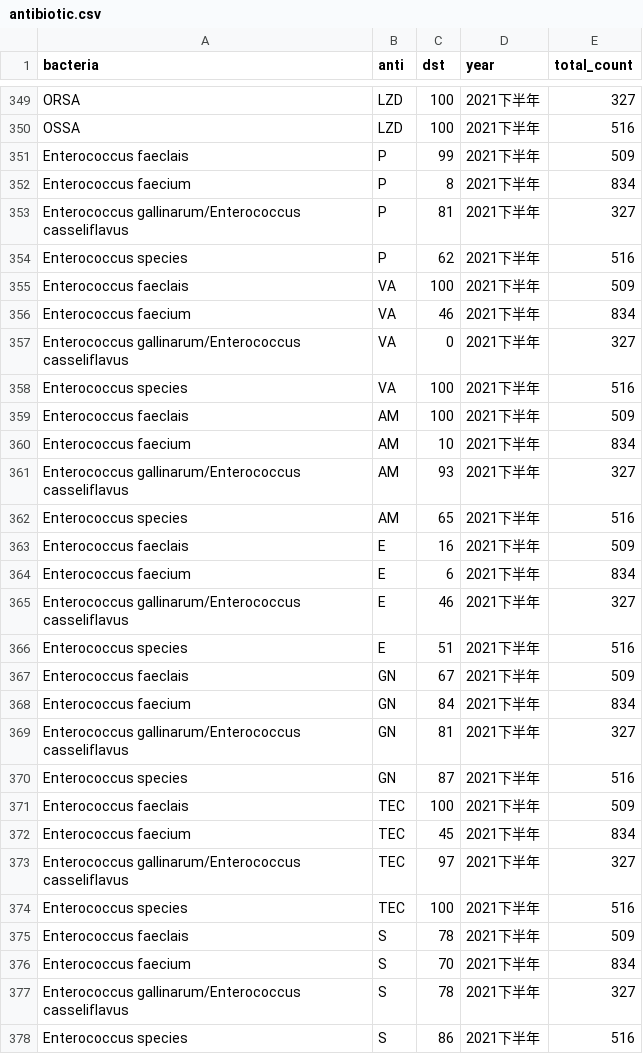
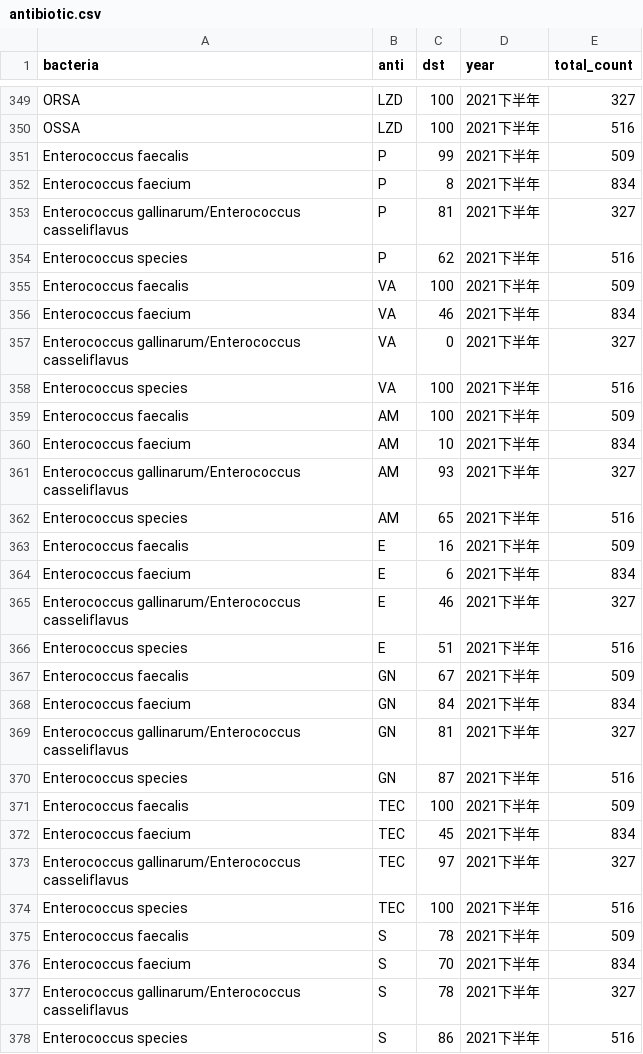
Before and after one commit to 2510aaae4/antibiotic_data, a CSV file: antibiotic.csv, drawn as a sheet; only a part is shown, gaps mark what is left out; the diff covers the shown part only.

Commit message:
Update antibiotic.csv

```diff
--- a/antibiotic.csv
+++ b/antibiotic.csv
@@ -350,3 +350,3 @@ ORSA,LZD,100,2021下半年,327
 OSSA,LZD,100,2021下半年,516
-Enterococcus faeclais,P,99,2021下半年,509
+Enterococcus faecalis,P,99,2021下半年,509
 Enterococcus faecium,P,8,2021下半年,834
@@ -354,3 +354,3 @@ Enterococcus gallinarum/Enterococcus casseliflavus,P,81,2021下半年,327
 Enterococcus species,P,62,2021下半年,516
-Enterococcus faeclais,VA,100,2021下半年,509
+Enterococcus faecalis,VA,100,2021下半年,509
 Enterococcus faecium,VA,46,2021下半年,834
@@ -358,3 +358,3 @@ Enterococcus gallinarum/Enterococcus casseliflavus,VA,0,2021下半年,327
 Enterococcus species,VA,100,2021下半年,516
-Enterococcus faeclais,AM,100,2021下半年,509
+Enterococcus faecalis,AM,100,2021下半年,509
 Enterococcus faecium,AM,10,2021下半年,834
@@ -362,3 +362,3 @@ Enterococcus gallinarum/Enterococcus casseliflavus,AM,93,2021下半年,327
 Enterococcus species,AM,65,2021下半年,516
-Enterococcus faeclais,E,16,2021下半年,509
+Enterococcus faecalis,E,16,2021下半年,509
 Enterococcus faecium,E,6,2021下半年,834
@@ -366,3 +366,3 @@ Enterococcus gallinarum/Enterococcus casseliflavus,E,46,2021下半年,327
 Enterococcus species,E,51,2021下半年,516
-Enterococcus faeclais,GN,67,2021下半年,509
+Enterococcus faecalis,GN,67,2021下半年,509
 Enterococcus faecium,GN,84,2021下半年,834
@@ -370,3 +370,3 @@ Enterococcus gallinarum/Enterococcus casseliflavus,GN,81,2021下半年,327
 Enterococcus species,GN,87,2021下半年,516
-Enterococcus faeclais,TEC,100,2021下半年,509
+Enterococcus faecalis,TEC,100,2021下半年,509
 Enterococcus faecium,TEC,45,2021下半年,834
@@ -374,3 +374,3 @@ Enterococcus gallinarum/Enterococcus casseliflavus,TEC,97,2021下半年,327
 Enterococcus species,TEC,100,2021下半年,516
-Enterococcus faeclais,S,78,2021下半年,509
+Enterococcus faecalis,S,78,2021下半年,509
 Enterococcus faecium,S,70,2021下半年,834
```
Also changed, not shown: 33 edited cells elsewhere in this file.
